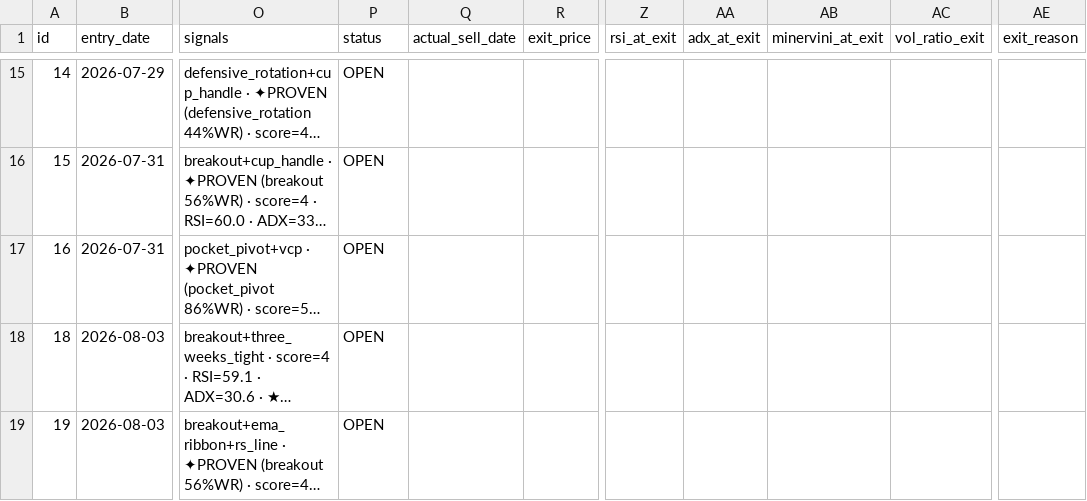
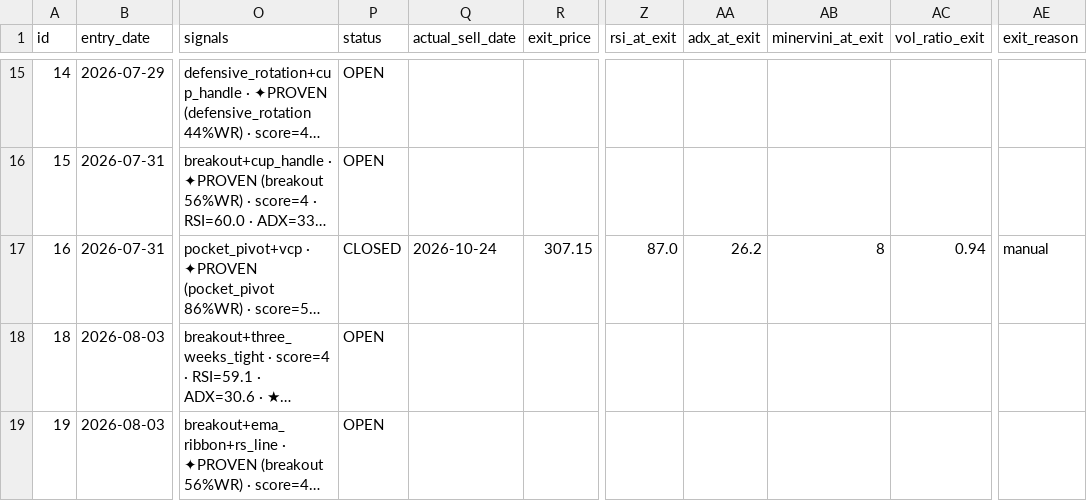
Before and after one commit to Codebreaker89/inflection-market-report, a CSV file: trades.csv, drawn as a sheet; only a part is shown, gaps mark what is left out; long unchanged cells end in …; the diff names each change by its address in the sheet, - before the commit and + after, or states it on an @@ line.

```diff
--- a/trades.csv
+++ b/trades.csv
-P17 (status): OPEN
+P17 (status): CLOSED
-Q17 (actual_sell_date): (empty)
+Q17 (actual_sell_date): 2026-10-24
-R17 (exit_price): (empty)
+R17 (exit_price): 307.15
-Z17 (rsi_at_exit): (empty)
+Z17 (rsi_at_exit): 87.0
-AA17 (adx_at_exit): (empty)
+AA17 (adx_at_exit): 26.2
-AB17 (minervini_at_exit): (empty)
+AB17 (minervini_at_exit): 8
-AC17 (vol_ratio_exit): (empty)
+AC17 (vol_ratio_exit): 0.94
-AE17 (exit_reason): (empty)
+AE17 (exit_reason): manual
```
